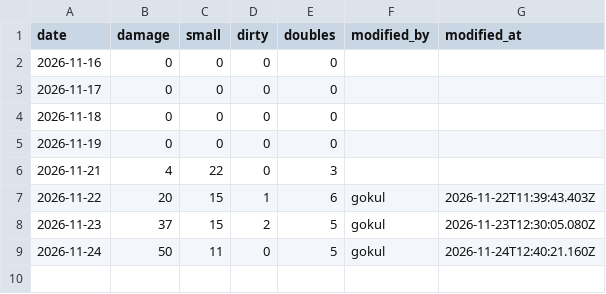
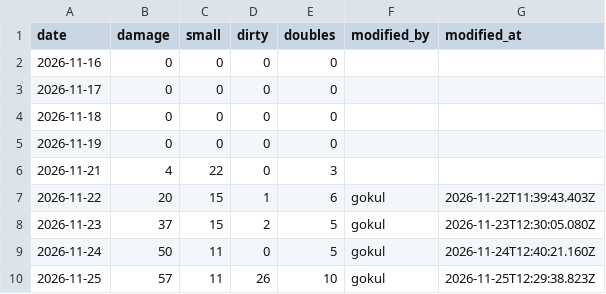
Before and after one commit to slmchandran/dailysvicdata, a CSV file: archive/2026-11/daily_egg_totals.csv, drawn as a sheet.

Commit message:
archive 2026-11 daily_egg_totals.csv [by admin]

```diff
--- a/archive/2026-11/daily_egg_totals.csv
+++ b/archive/2026-11/daily_egg_totals.csv
@@ -9 +9,2 @@ date,damage,small,dirty,doubles,modified_by,modified_at
 2026-11-24,50,11,0,5,gokul,2026-11-24T12:40:21.160Z
+2026-11-25,57,11,26,10,gokul,2026-11-25T12:29:38.823Z
```
